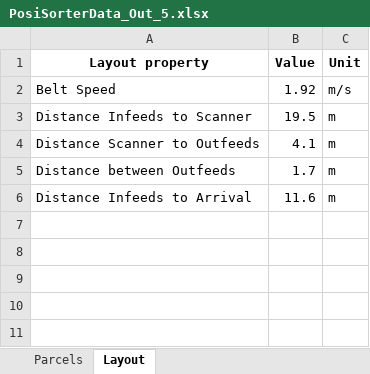
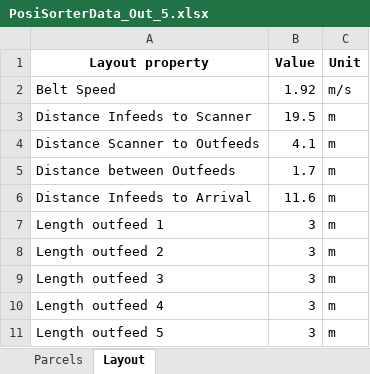
Before and after one commit to RyanSindic-1/SortingCBLGroup5, an Excel workbook: PosiSorterData_Out_5.xlsx, sheet Layout, drawn as a sheet; values as stored, in another font and other column widths than the file's, no borders; the diff names each change by its address in the sheet, - before the commit and + after, or states it on an @@ line.

```diff
--- a/PosiSorterData_Out_5.xlsx (sheet Layout)
+++ b/PosiSorterData_Out_5.xlsx (sheet Layout)
+row 7: Length outfeed 1 | 3 | m
+row 8: Length outfeed 2 | 3 | m
+row 9: Length outfeed 3 | 3 | m
+row 10: Length outfeed 4 | 3 | m
+row 11: Length outfeed 5 | 3 | m
```
Also changed, not shown: PosiSorterData2.xlsx, PosiSorterData_O25.xlsx, 2 other files.
